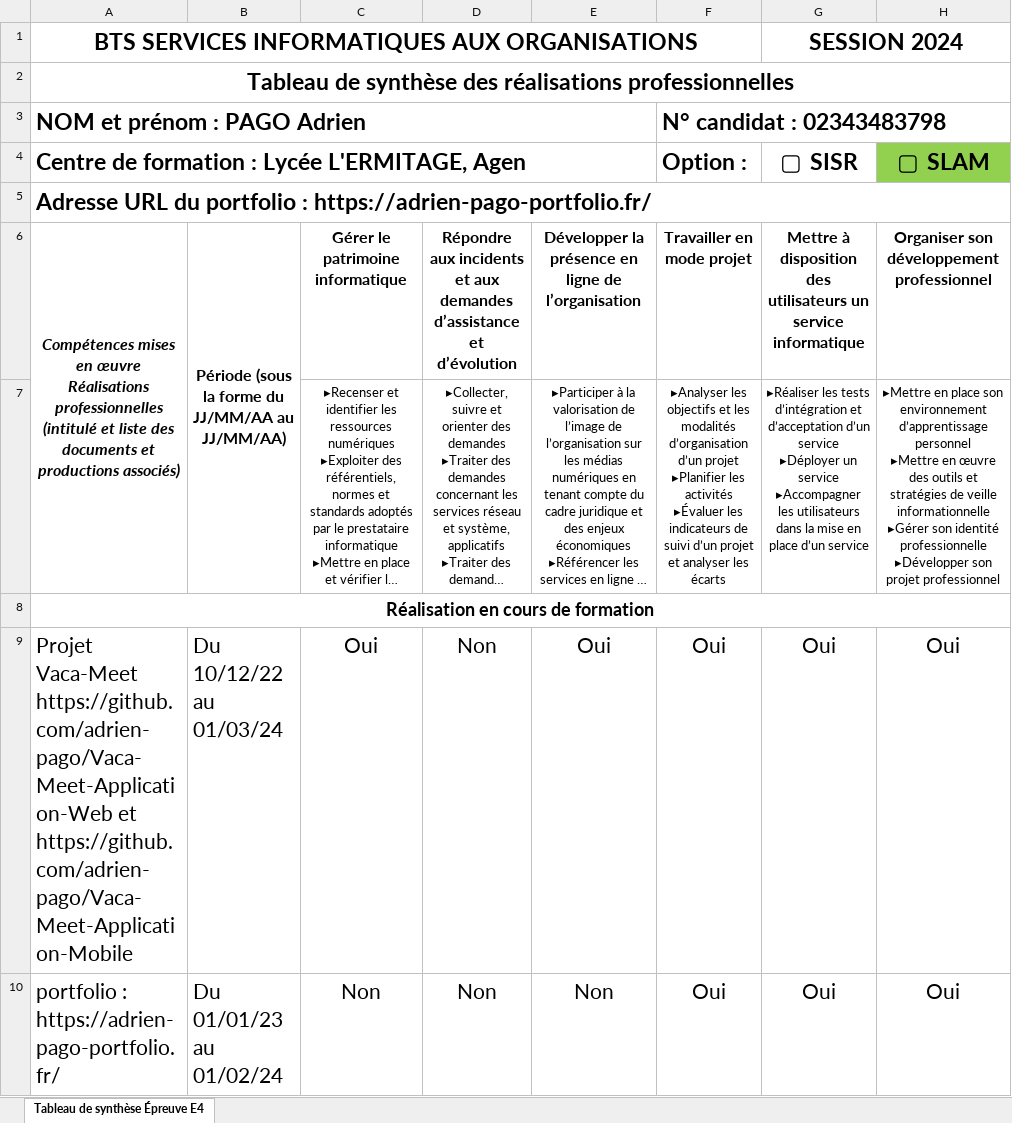
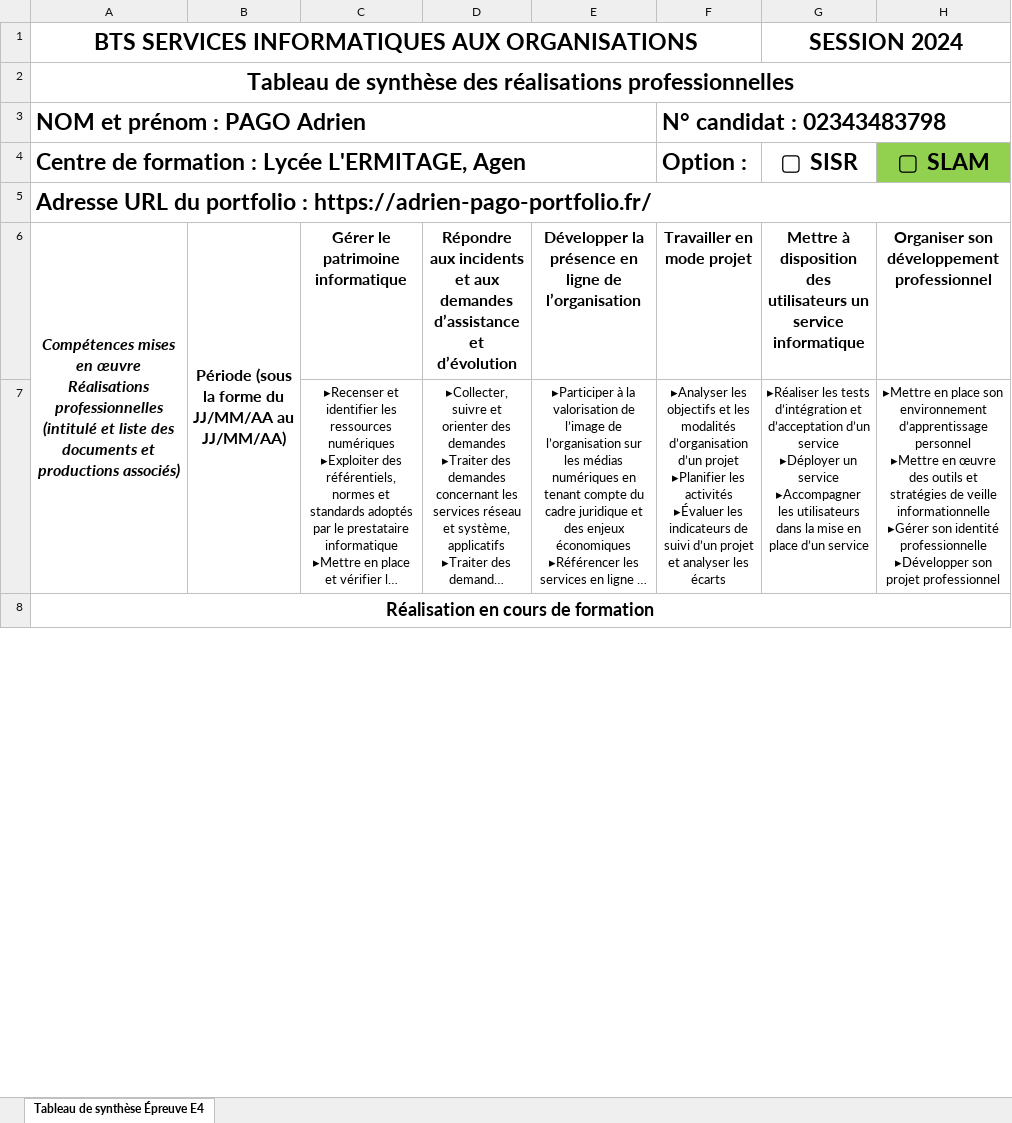
Before and after one commit to adrien-pago/portfolio, an Excel workbook: assets/Epreuve-E5/Epreuve E4 - Pago Adrien .xlsx, sheet Tableau de synthèse Épreuve E4, drawn as a sheet; only a part is shown; long unchanged cells end in …; values as stored, in another font and other column widths than the file's, no borders; charts and pictures not drawn; removed rows and columns are numbered as before the commit, all else as after; the diff covers the shown part only; the diff names each change by its address in the sheet, - before the commit and + after, or states it on an @@ line.

Commit message:
Update Epreuve E4 - Pago Adrien .xlsx

```diff
--- a/assets/Epreuve-E5/Epreuve E4 - Pago Adrien .xlsx (sheet Tableau de synthèse Épreuve E4)
+++ b/assets/Epreuve-E5/Epreuve E4 - Pago Adrien .xlsx (sheet Tableau de synthèse Épreuve E4)
-row 9: Projet Vaca-Meet https://github.com/adrien-pago/Vaca-Meet-Application-Web et https://github.com/adrien-pago/Vaca-Meet-Application-Mobile | Du 10/12/22 au 01/03/24 | Oui | Non | Oui | Oui | Oui | Oui
-row 10: portfolio : https://adrien-pago-portfolio.fr/ | Du 01/01/23 au 01/02/24 | Non | Non | Non | Oui | Oui | Oui
```
Also changed, not shown: 5 added rows and 3 removed rows elsewhere in this sheet, charts or pictures.
